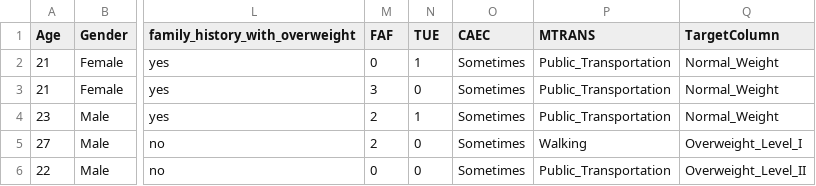
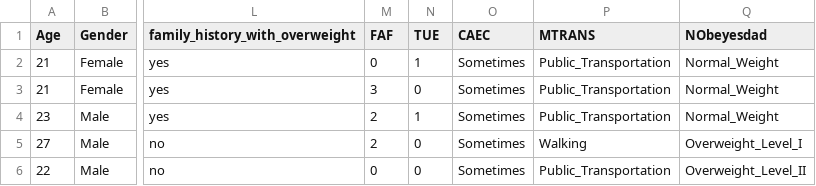
Before and after one commit to winamunada/streamlit-obesity-predictor, a CSV file: ObesityDataSet_raw_and_data_sinthetic.csv, drawn as a sheet; only a part is shown, gaps mark what is left out; the diff names each change by its address in the sheet, - before the commit and + after, or states it on an @@ line.

Commit message:
Update ObesityDataSet_raw_and_data_sinthetic.csv

```diff
--- a/ObesityDataSet_raw_and_data_sinthetic.csv
+++ b/ObesityDataSet_raw_and_data_sinthetic.csv
-Q1: TargetColumn
+Q1: NObeyesdad
```
